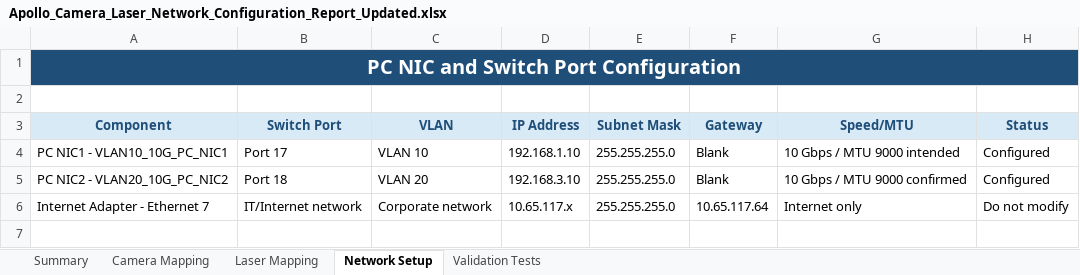
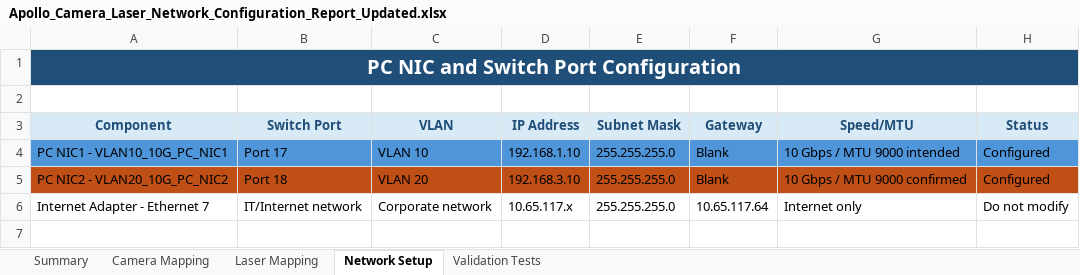
Before and after one commit to Eyresai2025/Apollo_patch_pos, an Excel workbook: docs/Apollo_Camera_Laser_Network_Configuration_Report_Updated.xlsx, sheet Network Setup, drawn as a sheet; only a part is shown; values as stored, in another font and other column widths than the file's, no borders; table styles not drawn; the diff names each change by its address in the sheet, - before the commit and + after, or states it on an @@ line.

```diff
--- a/docs/Apollo_Camera_Laser_Network_Configuration_Report_Updated.xlsx (sheet Network Setup)
+++ b/docs/Apollo_Camera_Laser_Network_Configuration_Report_Updated.xlsx (sheet Network Setup)
-A4:H4 fill: none
+A4:H4 fill: #4E95D9
-A5:H5 fill: none
+A5:H5 fill: #C04F15
```
Also changed, not shown: sheet Camera Mapping, 19 other files.
